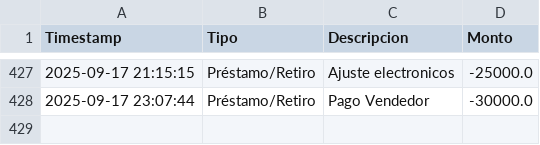
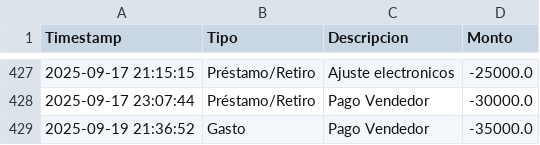
Before and after one commit to armandLizarazo/pedido, a CSV file: movimientos_caja.csv, drawn as a sheet; only a part is shown, gaps mark what is left out; the diff names each change by its address in the sheet, - before the commit and + after, or states it on an @@ line.

```diff
--- a/movimientos_caja.csv
+++ b/movimientos_caja.csv
+row 429: 2025-09-19 21:36:52 | Gasto | Pago Vendedor | -35000.0
```
Also changed, not shown: caja_registros.csv, 13 other files.
